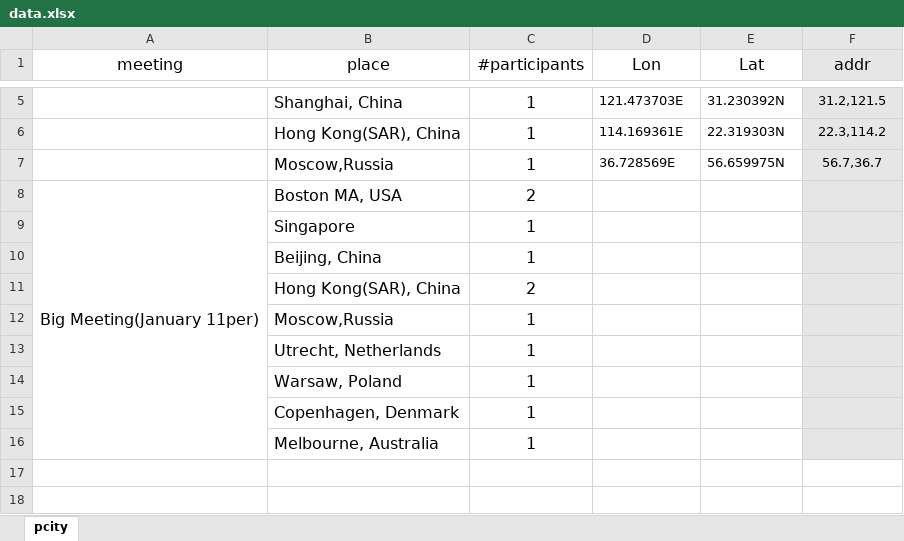
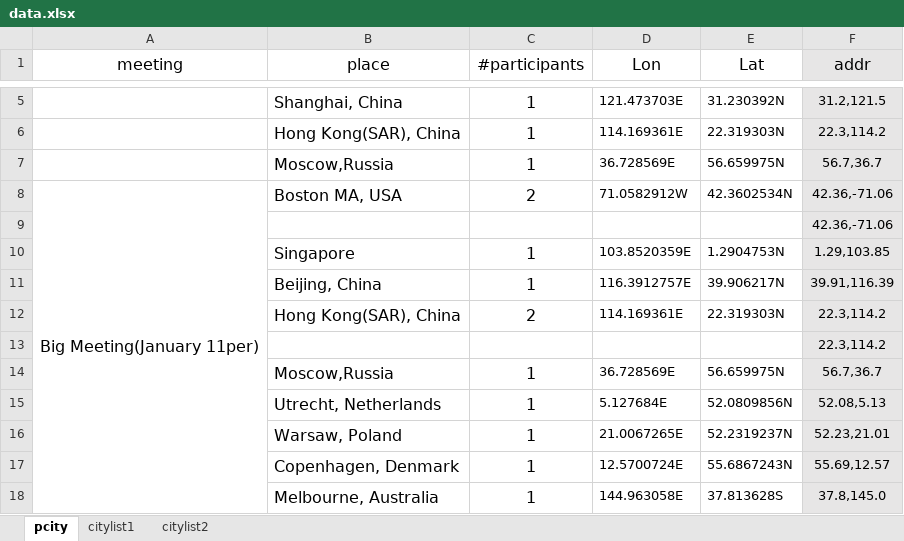
Before and after one commit to Rrrima/jet_lag, an Excel workbook: data.xlsx, sheet pcity, drawn as a sheet; only a part is shown, gaps mark what is left out; values as stored, in another font and other column widths than the file's, no borders; removed rows and columns are numbered as before the commit, all else as after; the diff names each change by its address in the sheet, - before the commit and + after, or states it on an @@ line.

```diff
--- a/data.xlsx (sheet pcity)
+++ b/data.xlsx (sheet pcity)
+sheet tab: citylist1
+sheet tab: citylist2
-D8 (Lon): (empty)
+D8 (Lon): 71.0582912W
-E8 (Lat): (empty)
+E8 (Lat): 42.3602534N
-F8 (addr): (empty)
+F8 (addr): 42.36,-71.06
-row 9:  | Singapore | 1
-row 10:  | Beijing, China | 1
-row 11:  | Hong Kong(SAR), China | 2
-row 12:  | Moscow,Russia | 1
-row 13:  | Utrecht, Netherlands | 1
-row 14:  | Warsaw, Poland | 1
-row 15:  | Copenhagen, Denmark | 1
-row 16:  | Melbourne, Australia | 1
+row 9:  |  |  |  |  | 42.36,-71.06
+row 10:  | Singapore | 1 | 103.8520359E | 1.2904753N | 1.29,103.85
+row 11:  | Beijing, China | 1 | 116.3912757E | 39.906217N | 39.91,116.39
+row 12:  | Hong Kong(SAR), China | 2 | 114.169361E | 22.319303N | 22.3,114.2
+row 13:  |  |  |  |  | 22.3,114.2
+row 14:  | Moscow,Russia | 1 | 36.728569E | 56.659975N | 56.7,36.7
+row 15:  | Utrecht, Netherlands | 1 | 5.127684E | 52.0809856N | 52.08,5.13
+row 16:  | Warsaw, Poland | 1 | 21.0067265E | 52.2319237N | 52.23,21.01
+row 17:  | Copenhagen, Denmark | 1 | 12.5700724E | 55.6867243N | 55.69,12.57
+row 18:  | Melbourne, Australia | 1 | 144.963058E | 37.813628S | 37.8,145.0
```
Also changed, not shown: 10 other files.
